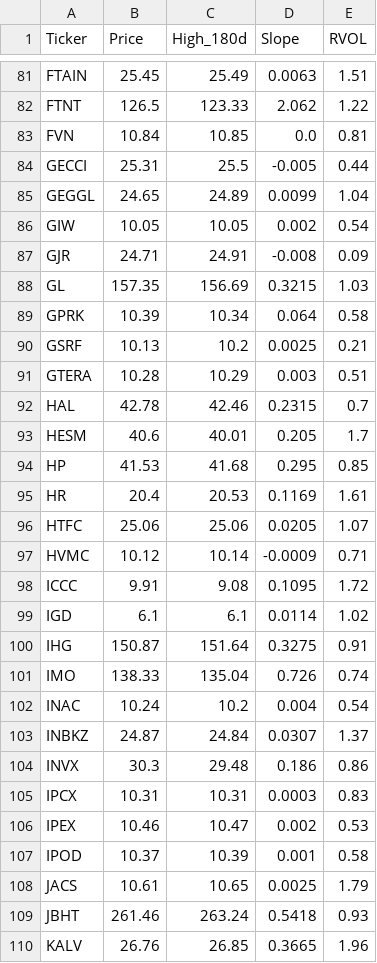
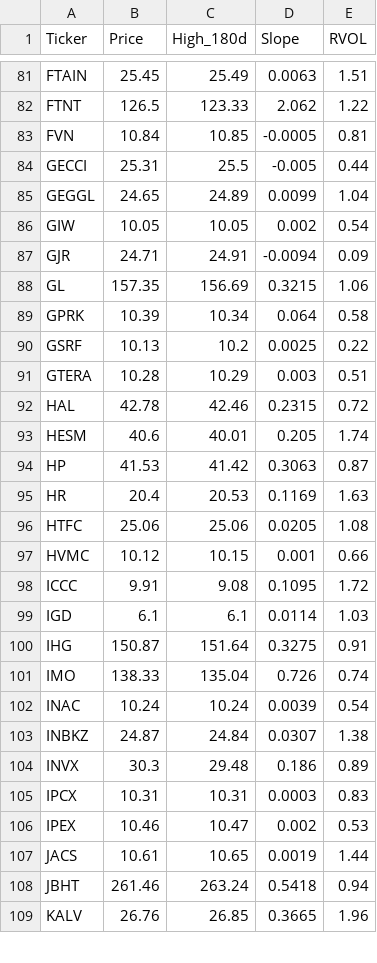
Before and after one commit to akshatsirohiya-arch/my-investment-ai, a CSV file: daily_watchlist.csv, drawn as a sheet; only a part is shown, gaps mark what is left out; the diff covers the shown part only.

```diff
--- a/daily_watchlist.csv
+++ b/daily_watchlist.csv
@@ -82,3 +82,3 @@ FTAIN,25.45,25.49,0.0063,1.51
 FTNT,126.5,123.33,2.062,1.22
-FVN,10.84,10.85,0.0,0.81
+FVN,10.84,10.85,-0.0005,0.81
 GECCI,25.31,25.5,-0.005,0.44
@@ -86,25 +86,24 @@ GEGGL,24.65,24.89,0.0099,1.04
 GIW,10.05,10.05,0.002,0.54
-GJR,24.71,24.91,-0.008,0.09
-GL,157.35,156.69,0.3215,1.03
+GJR,24.71,24.91,-0.0094,0.09
+GL,157.35,156.69,0.3215,1.06
 GPRK,10.39,10.34,0.064,0.58
-GSRF,10.13,10.2,0.0025,0.21
+GSRF,10.13,10.2,0.0025,0.22
 GTERA,10.28,10.29,0.003,0.51
-HAL,42.78,42.46,0.2315,0.7
-HESM,40.6,40.01,0.205,1.7
-HP,41.53,41.68,0.295,0.85
-HR,20.4,20.53,0.1169,1.61
-HTFC,25.06,25.06,0.0205,1.07
-HVMC,10.12,10.14,-0.0009,0.71
+HAL,42.78,42.46,0.2315,0.72
+HESM,40.6,40.01,0.205,1.74
+HP,41.53,41.42,0.3063,0.87
+HR,20.4,20.53,0.1169,1.63
+HTFC,25.06,25.06,0.0205,1.08
+HVMC,10.12,10.15,0.001,0.66
 ICCC,9.91,9.08,0.1095,1.72
-IGD,6.1,6.1,0.0114,1.02
+IGD,6.1,6.1,0.0114,1.03
 IHG,150.87,151.64,0.3275,0.91
 IMO,138.33,135.04,0.726,0.74
-INAC,10.24,10.2,0.004,0.54
-INBKZ,24.87,24.84,0.0307,1.37
-INVX,30.3,29.48,0.186,0.86
+INAC,10.24,10.24,0.0039,0.54
+INBKZ,24.87,24.84,0.0307,1.38
+INVX,30.3,29.48,0.186,0.89
 IPCX,10.31,10.31,0.0003,0.83
 IPEX,10.46,10.47,0.002,0.53
-IPOD,10.37,10.39,0.001,0.58
-JACS,10.61,10.65,0.0025,1.79
-JBHT,261.46,263.24,0.5418,0.93
+JACS,10.61,10.65,0.0019,1.44
+JBHT,261.46,263.24,0.5418,0.94
 KALV,26.76,26.85,0.3665,1.96
```
Also changed, not shown: 5 added rows, 4 removed rows and 94 edited cells elsewhere in this file.
